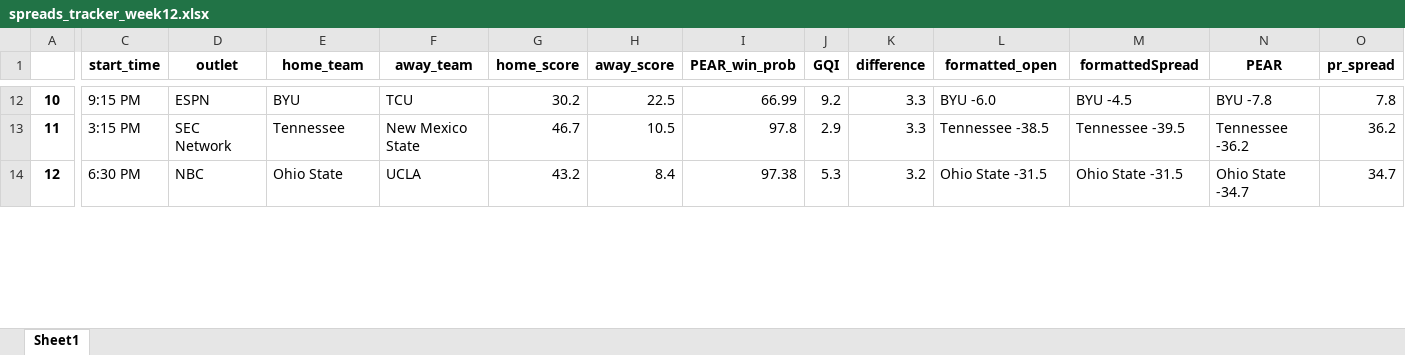
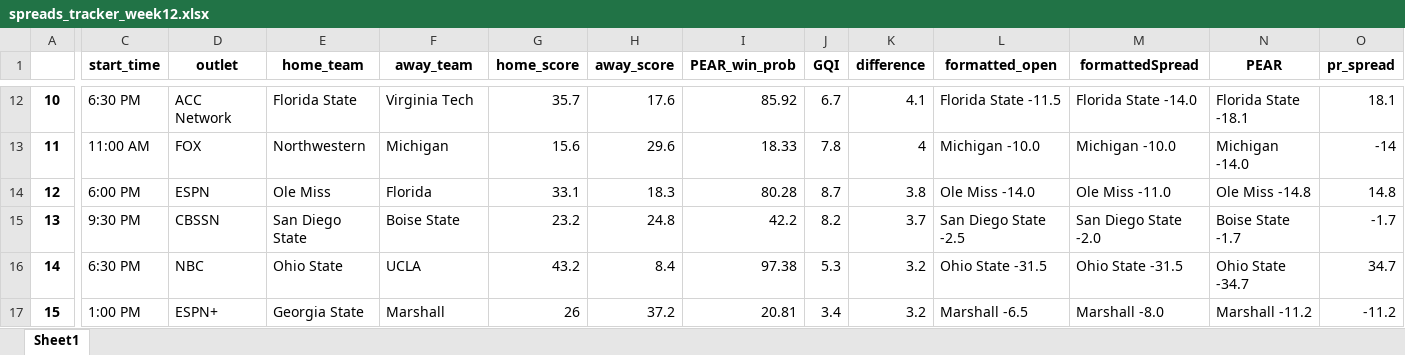
Before and after one commit to Parslinator/PEAR, an Excel workbook: PEAR/PEAR Football/y2025/Spreads/spreads_tracker_week12.xlsx, sheet Sheet1, drawn as a sheet; only a part is shown, gaps mark what is left out; values as stored, in another font and other column widths than the file's, no borders; addresses are those after the commit; rows hold the shown columns only; the diff covers the shown part only; the diff names each change by its address in the sheet, - before the commit and + after, or states it on an @@ line.

Commit message:
updating spreads

```diff
--- a/PEAR/PEAR Football/y2025/Spreads/spreads_tracker_week12.xlsx (sheet Sheet1)
+++ b/PEAR/PEAR Football/y2025/Spreads/spreads_tracker_week12.xlsx (sheet Sheet1)
-C12 (start_time): 9:15 PM
+C12 (start_time): 6:30 PM
-D12 (outlet): ESPN
+D12 (outlet): ACC Network
-E12 (home_team): BYU
+E12 (home_team): Florida State
-F12 (away_team): TCU
+F12 (away_team): Virginia Tech
-G12 (home_score): 30.2
+G12 (home_score): 35.7
-H12 (away_score): 22.5
+H12 (away_score): 17.6
-I12 (PEAR_win_prob): 66.99
+I12 (PEAR_win_prob): 85.92
-J12 (GQI): 9.2
+J12 (GQI): 6.7
-K12 (difference): 3.3
+K12 (difference): 4.1
-L12 (formatted_open): BYU -6.0
+L12 (formatted_open): Florida State -11.5
-M12 (formattedSpread): BYU -4.5
+M12 (formattedSpread): Florida State -14.0
-N12 (PEAR): BYU -7.8
+N12 (PEAR): Florida State -18.1
-O12 (pr_spread): 7.8
+O12 (pr_spread): 18.1
-C13 (start_time): 3:15 PM
+C13 (start_time): 11:00 AM
-D13 (outlet): SEC Network
+D13 (outlet): FOX
-E13 (home_team): Tennessee
+E13 (home_team): Northwestern
-F13 (away_team): New Mexico State
+F13 (away_team): Michigan
-G13 (home_score): 46.7
+G13 (home_score): 15.6
-H13 (away_score): 10.5
+H13 (away_score): 29.6
-I13 (PEAR_win_prob): 97.8
+I13 (PEAR_win_prob): 18.33
-J13 (GQI): 2.9
+J13 (GQI): 7.8
-K13 (difference): 3.3
+K13 (difference): 4
-L13 (formatted_open): Tennessee -38.5
+L13 (formatted_open): Michigan -10.0
-M13 (formattedSpread): Tennessee -39.5
+M13 (formattedSpread): Michigan -10.0
-N13 (PEAR): Tennessee -36.2
+N13 (PEAR): Michigan -14.0
-O13 (pr_spread): 36.2
+O13 (pr_spread): -14
+row 14: 12 | 6:00 PM | ESPN | Ole Miss | Florida | 33.1 | 18.3 | 80.28 | 8.7 | 3.8 | Ole Miss -14.0 | Ole Miss -11.0 | Ole Miss -14.8 | 14.8
+row 15: 13 | 9:30 PM | CBSSN | San Diego State | Boise State | 23.2 | 24.8 | 42.2 | 8.2 | 3.7 | San Diego State -2.5 | San Diego State -2.0 | Boise State -1.7 | -1.7
-A16: 12
+A16: 14
+row 17: 15 | 1:00 PM | ESPN+ | Georgia State | Marshall | 26 | 37.2 | 20.81 | 3.4 | 3.2 | Marshall -6.5 | Marshall -8.0 | Marshall -11.2 | -11.2
```
Also changed, not shown: 1 added row, 4 removed rows and 584 edited cells elsewhere in this sheet.
